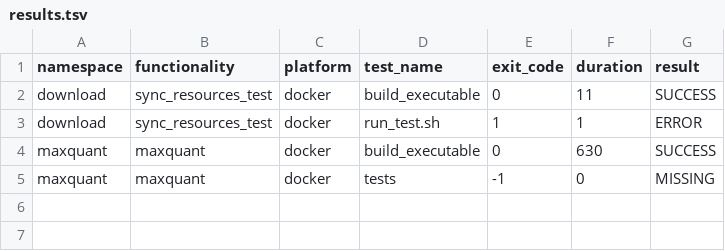
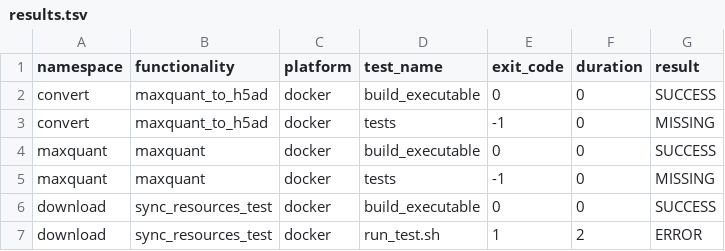
Before and after one commit to czbiohub-sf/mspipelines, a TSV file: check_results/results.tsv, drawn as a sheet.

```diff
--- a/check_results/results.tsv
+++ b/check_results/results.tsv
@@ -1,5 +1,7 @@
 namespace	functionality	platform	test_name	exit_code	duration	result
-download	sync_resources_test	docker	build_executable	0	11	SUCCESS
-download	sync_resources_test	docker	run_test.sh	1	1	ERROR
-maxquant	maxquant	docker	build_executable	0	630	SUCCESS
+convert	maxquant_to_h5ad	docker	build_executable	0	0	SUCCESS
+convert	maxquant_to_h5ad	docker	tests	-1	0	MISSING
+maxquant	maxquant	docker	build_executable	0	0	SUCCESS
 maxquant	maxquant	docker	tests	-1	0	MISSING
+download	sync_resources_test	docker	build_executable	0	0	SUCCESS
+download	sync_resources_test	docker	run_test.sh	1	2	ERROR
```
Also changed, not shown: 4 other files.
